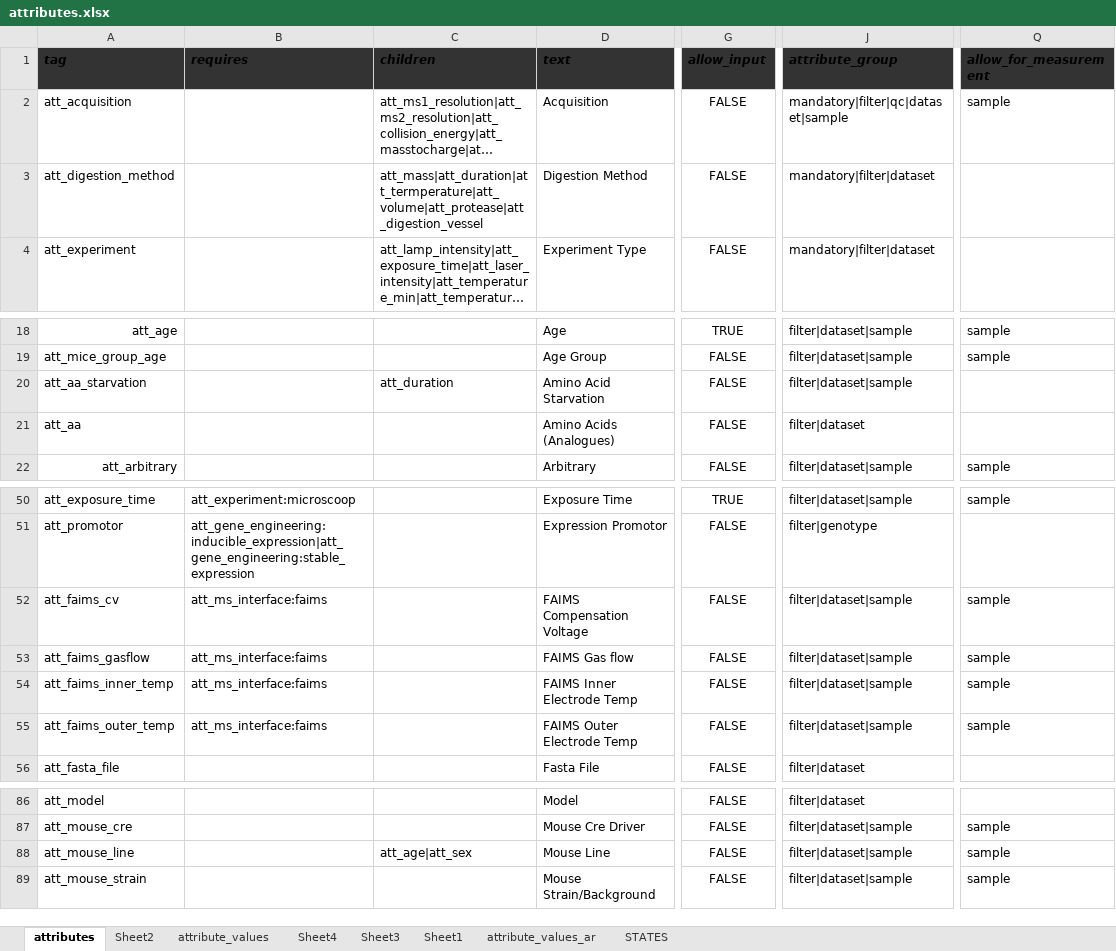
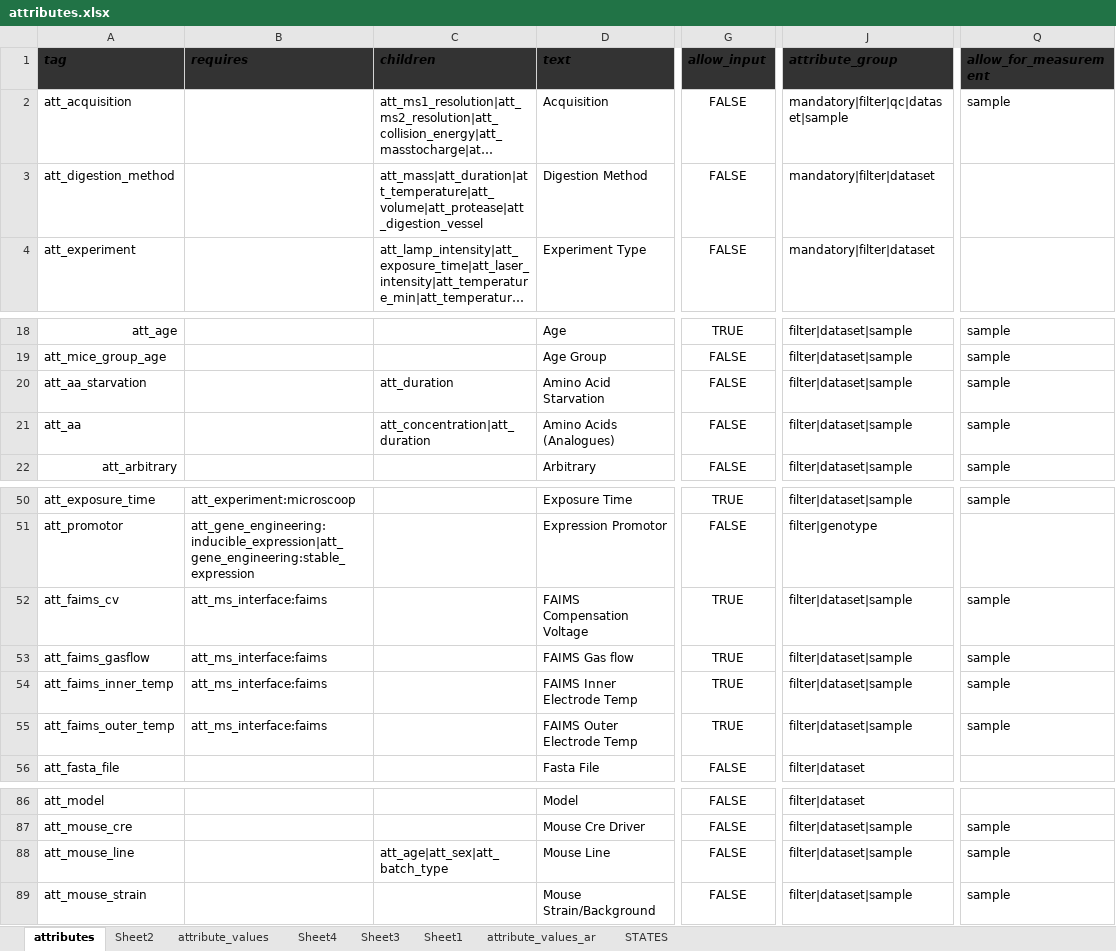
Before and after one commit to hnolCol/mitocube-backend, an Excel workbook: resources/attributes/attributes.xlsx, sheet attributes, drawn as a sheet; only a part is shown, gaps mark what is left out; long unchanged cells end in …; values as stored, in another font and other column widths than the file's, no borders; conditional formats not drawn; the diff names each change by its address in the sheet, - before the commit and + after, or states it on an @@ line.

```diff
--- a/resources/attributes/attributes.xlsx (sheet attributes)
+++ b/resources/attributes/attributes.xlsx (sheet attributes)
-C3 (children): att_mass|att_duration|att_termperature|att_volume|att_protease|att_digestion_vessel
+C3 (children): att_mass|att_duration|att_temperature|att_volume|att_protease|att_digestion_vessel
-Q20:Q21 (allow_for_measurement): (empty)
+Q20:Q21 (allow_for_measurement): sample
-C21 (children): (empty)
+C21 (children): att_concentration|att_duration
-J21 (attribute_group): filter|dataset
+J21 (attribute_group): filter|dataset|sample
-G52:G55 (allow_input): FALSE
+G52:G55 (allow_input): TRUE
-C88 (children): att_age|att_sex
+C88 (children): att_age|att_sex|att_batch_type
```
Also changed, not shown: 1 other file.
